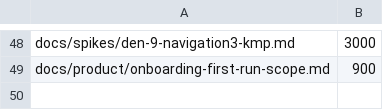
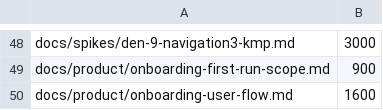
Before and after one commit to Antik21/habit-lab, a TSV file: docs/document-budgets.tsv, drawn as a sheet; only a part is shown, gaps mark what is left out; the diff names each change by its address in the sheet, - before the commit and + after, or states it on an @@ line.

```diff
--- a/docs/document-budgets.tsv
+++ b/docs/document-budgets.tsv
+row 50: docs/product/onboarding-user-flow.md | 1600
```
Also changed, not shown: docs/fact-owners.tsv, 2 other files.
